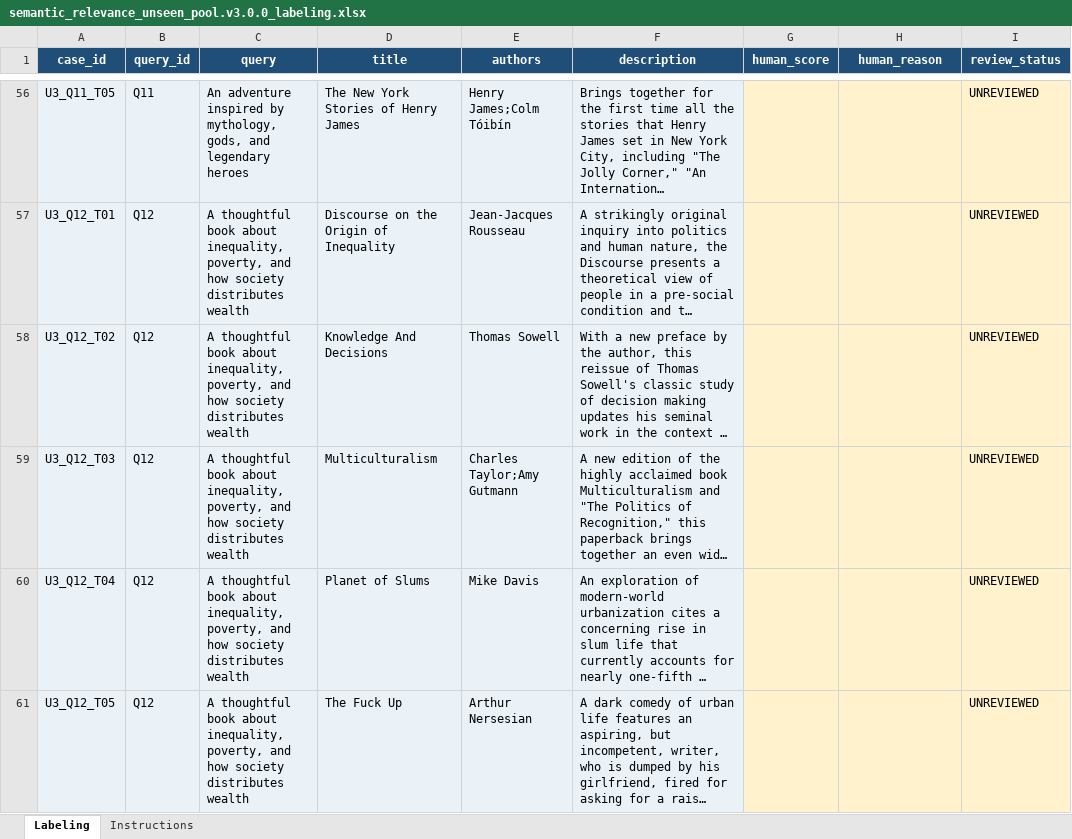
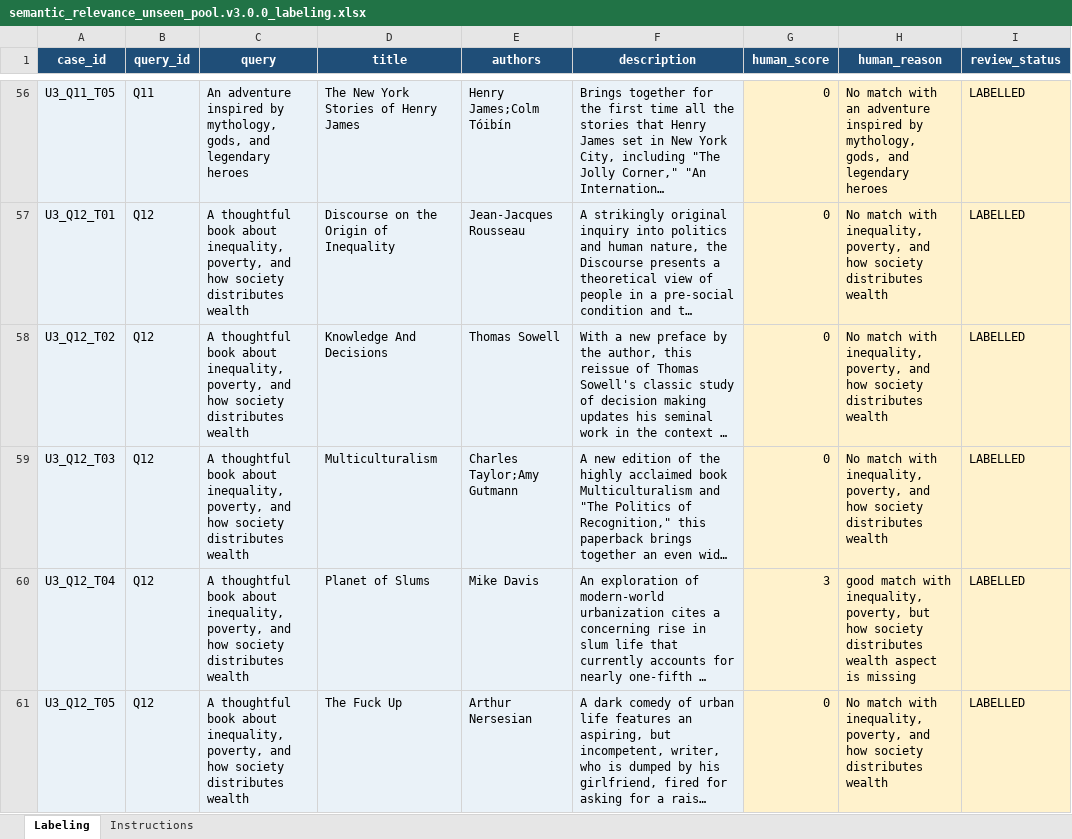
Before and after one commit to sanbhattdeep/book-recommender, an Excel workbook: evals/datasets/semantic_relevance_unseen_pool.v3.0.0_labeling.xlsx, sheet Labeling, drawn as a sheet; only a part is shown, gaps mark what is left out; long unchanged cells end in …; values as stored, in another font and other column widths than the file's, no borders; conditional formats not drawn; the diff covers the shown part only; the diff names each change by its address in the sheet, - before the commit and + after, or states it on an @@ line.

Commit message:
human labelling done

```diff
--- a/evals/datasets/semantic_relevance_unseen_pool.v3.0.0_labeling.xlsx (sheet Labeling)
+++ b/evals/datasets/semantic_relevance_unseen_pool.v3.0.0_labeling.xlsx (sheet Labeling)
-G56:G59 (human_score): (empty)
+G56:G59 (human_score): 0
-H56 (human_reason): (empty)
+H56 (human_reason): No match with an adventure inspired by mythology, gods, and legendary heroes
-I56:I61 (review_status): UNREVIEWED
+I56:I61 (review_status): LABELLED
-H57:H59 (human_reason): (empty)
+H57:H59 (human_reason): No match with inequality, poverty, and how society distributes wealth
-G60 (human_score): (empty)
+G60 (human_score): 3
-H60 (human_reason): (empty)
+H60 (human_reason): good match with inequality, poverty, but how society distributes wealth aspect is missing
-G61 (human_score): (empty)
+G61 (human_score): 0
-H61 (human_reason): (empty)
+H61 (human_reason): No match with inequality, poverty, and how society distributes wealth
```
Also changed, not shown: 162 edited cells elsewhere in this sheet, sheet Instructions.
